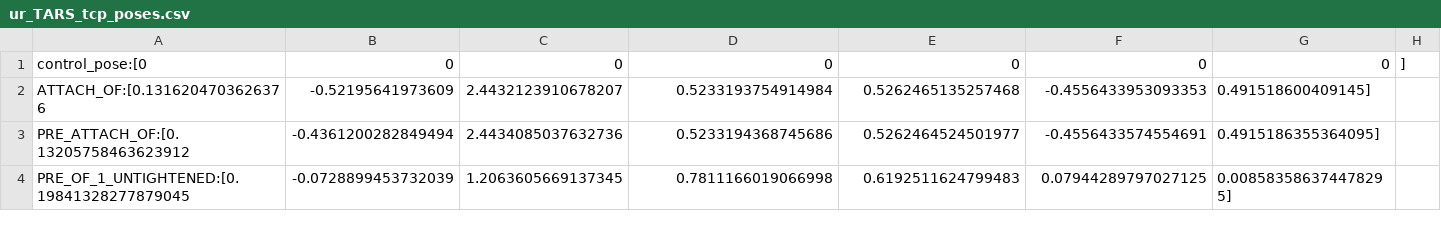
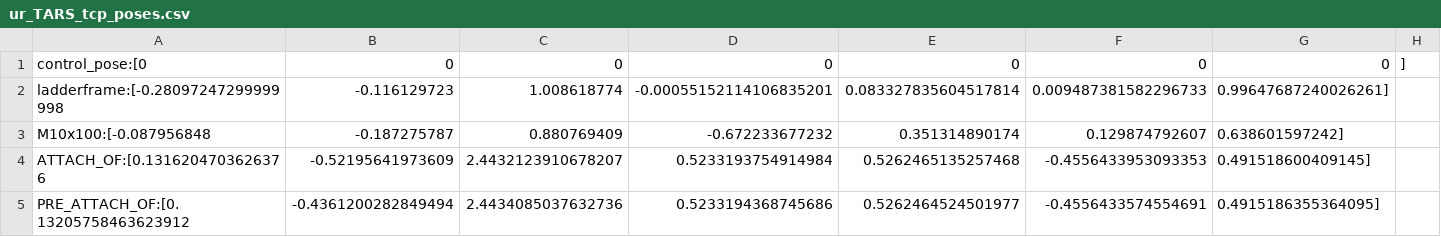
Before and after one commit to sequenceplanner/ros1_unification_2019, a CSV file: poses/ur_TARS_tcp_poses.csv, drawn as a sheet; only a part is shown; the shorter side is filled out with more unchanged rows.

Commit message:
photoneo ladderframe

```diff
--- a/poses/ur_TARS_tcp_poses.csv
+++ b/poses/ur_TARS_tcp_poses.csv
@@ -1,2 +1,4 @@
 control_pose:[0, 0, 0, 0, 0, 0, 0,]
+ladderframe:[-0.28097247299999998, -0.116129723, 1.008618774, -0.00055152114106835201, 0.083327835604517814, 0.009487381582296733, 0.99647687240026261]
+M10x100:[-0.087956848, -0.187275787, 0.880769409,  -0.672233677232, 0.351314890174, 0.129874792607, 0.638601597242]
 ATTACH_OF:[0.1316204703626376, -0.52195641973609, 2.4432123910678207, 0.5233193754914984, 0.5262465135257468, -0.4556433953093353, 0.491518600409145]
```
Also changed, not shown: 4 other files.
